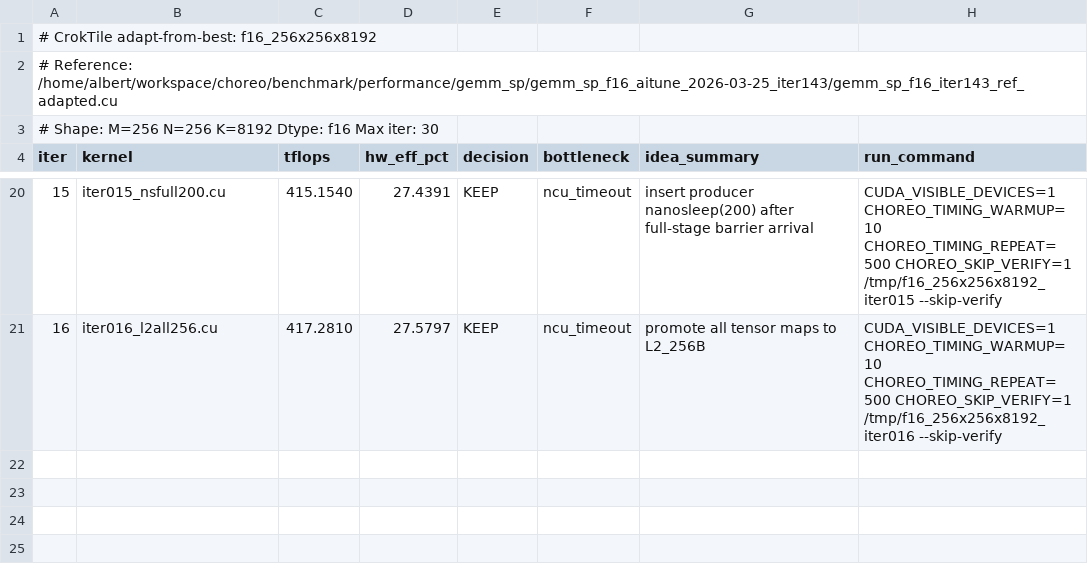
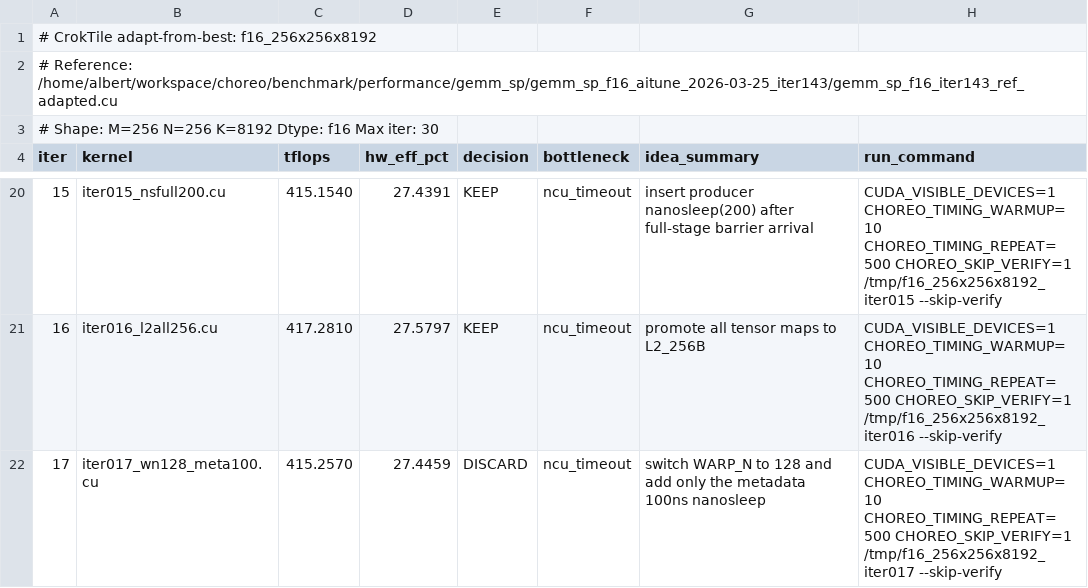
Before and after one commit to codes1gn/CroqTuner, a TSV file: tuning/logs/f16_256x256x8192/results.tsv, drawn as a sheet; only a part is shown, gaps mark what is left out; the diff names each change by its address in the sheet, - before the commit and + after, or states it on an @@ line.

Commit message:
f16_256x256x8192 iter017: switch WARP_N to 128 and add only the metadata 100ns nanosleep - TFLOPS: 417.2810 -> 415.2570 (DISCARD)

```diff
--- a/tuning/logs/f16_256x256x8192/results.tsv
+++ b/tuning/logs/f16_256x256x8192/results.tsv
+row 22: 17 | iter017_wn128_meta100.cu | 415.2570 | 27.4459 | DISCARD | ncu_timeout | switch WARP_N to 128 and add only the metadata 100ns nanosleep | CUDA_VISIBLE_DEVICES=1 CHOREO_TIMING_WARMUP=10 CHOREO_TIMING_REPEAT=500 CHOREO_SKIP_VERIFY=1 /tmp/f16_256x256x8192_iter017 --skip-verify
```
Also changed, not shown: 5 other files.
